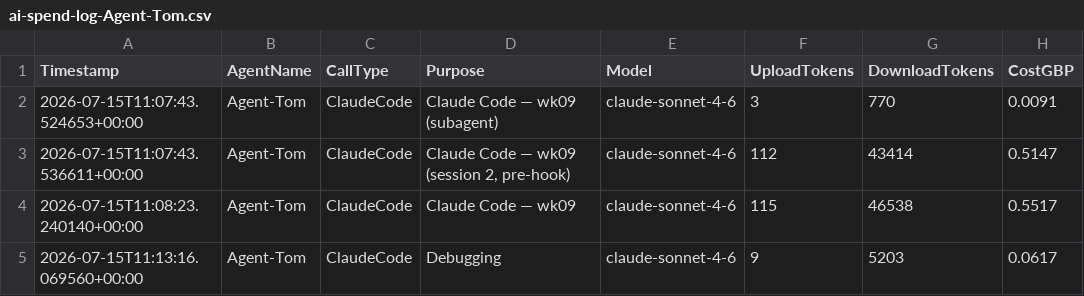
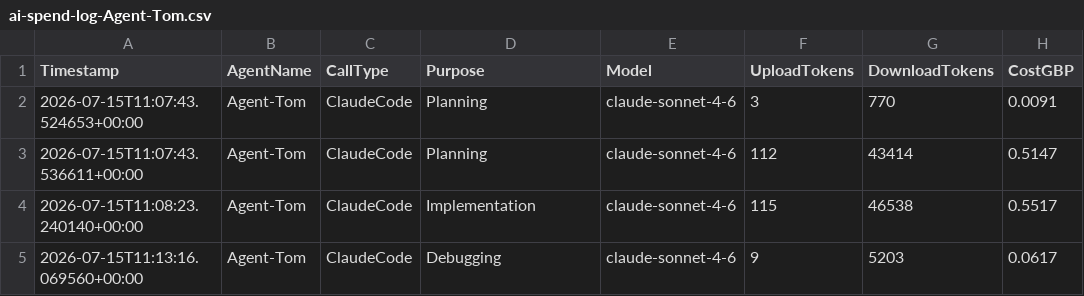
Before and after one commit to JackSwerdlow/ai-accelerator-hackathons, a CSV file: wk09/solution/spend/ai-spend-log-Agent-Tom.csv, drawn as a sheet.

Commit message:
[Agent-Tom] Fix spend log purpose labels and write AI_LOG.md

```diff
--- a/wk09/solution/spend/ai-spend-log-Agent-Tom.csv
+++ b/wk09/solution/spend/ai-spend-log-Agent-Tom.csv
@@ -1,5 +1,5 @@
 Timestamp,AgentName,CallType,Purpose,Model,UploadTokens,DownloadTokens,CostGBP
-2026-07-15T11:07:43.524653+00:00,Agent-Tom,ClaudeCode,Claude Code — wk09 (subagent),claude-sonnet-4-6,3,770,0.0091
-2026-07-15T11:07:43.536611+00:00,Agent-Tom,ClaudeCode,"Claude Code — wk09 (session 2, pre-hook)",claude-sonnet-4-6,112,43414,0.5147
-2026-07-15T11:08:23.240140+00:00,Agent-Tom,ClaudeCode,Claude Code — wk09,claude-sonnet-4-6,115,46538,0.5517
+2026-07-15T11:07:43.524653+00:00,Agent-Tom,ClaudeCode,Planning,claude-sonnet-4-6,3,770,0.0091
+2026-07-15T11:07:43.536611+00:00,Agent-Tom,ClaudeCode,Planning,claude-sonnet-4-6,112,43414,0.5147
+2026-07-15T11:08:23.240140+00:00,Agent-Tom,ClaudeCode,Implementation,claude-sonnet-4-6,115,46538,0.5517
 2026-07-15T11:13:16.069560+00:00,Agent-Tom,ClaudeCode,Debugging,claude-sonnet-4-6,9,5203,0.0617
```
Also changed, not shown: 1 other file.
